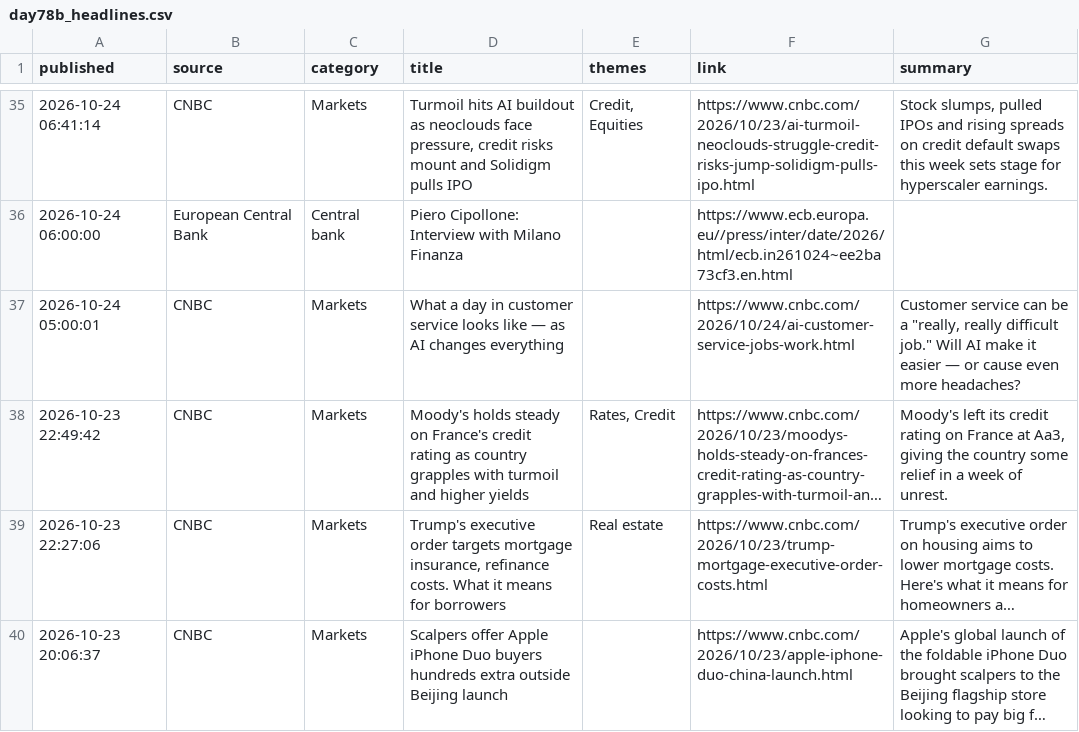
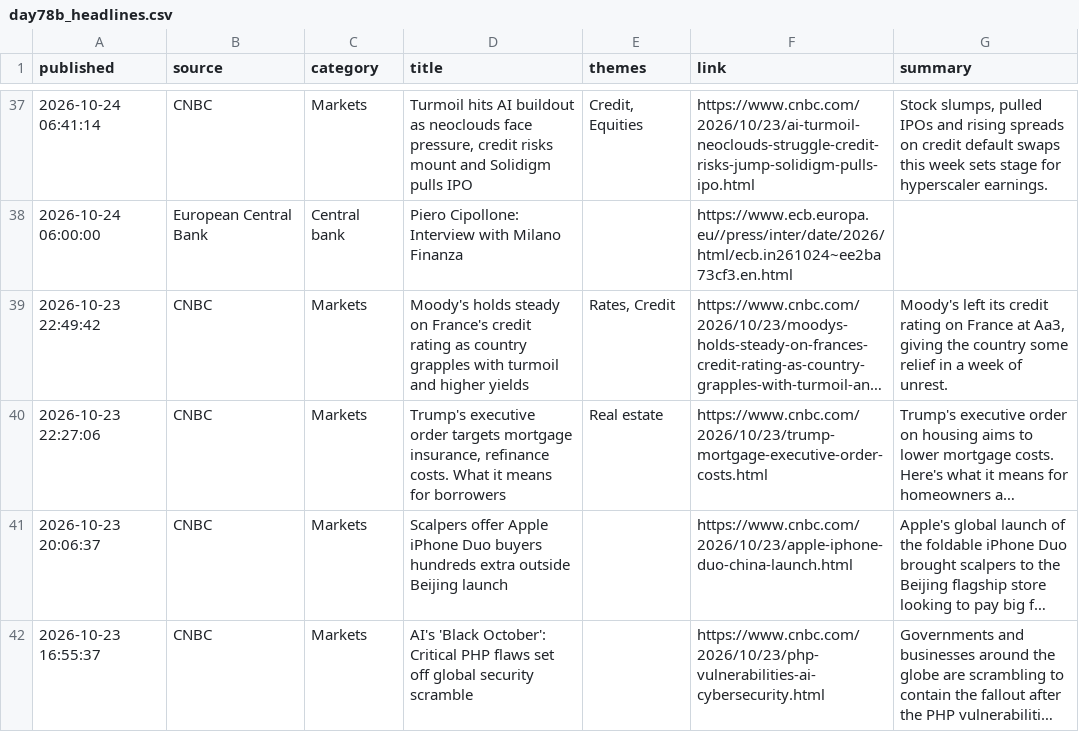
Before and after one commit to Agunp1/AI-Financial-Analyst, a CSV file: day78b_headlines.csv, drawn as a sheet; only a part is shown, gaps mark what is left out; the shorter side is filled out with more unchanged rows; long unchanged cells end in …; removed rows and columns are numbered as before the commit, all else as after; the diff covers the shown part only; the diff names each change by its address in the sheet, - before the commit and + after, or states it on an @@ line.

```diff
--- a/day78b_headlines.csv
+++ b/day78b_headlines.csv
-row 37: 2026-10-24 05:00:01 | CNBC | Markets | What a day in customer service looks like — as AI changes everything |  | https://www.cnbc.com/2026/10/24/ai-customer-service-jobs-work.html | Customer service can be a "really, really difficult job." Will AI make it easier — or cause even more headaches?
```
Also changed, not shown: 4 added rows, 3 removed rows and 1 moved row elsewhere in this file, day67_instrument_risk_monitor.csv, day67_portfolio_risk_dashboard.csv, 23 other files.
